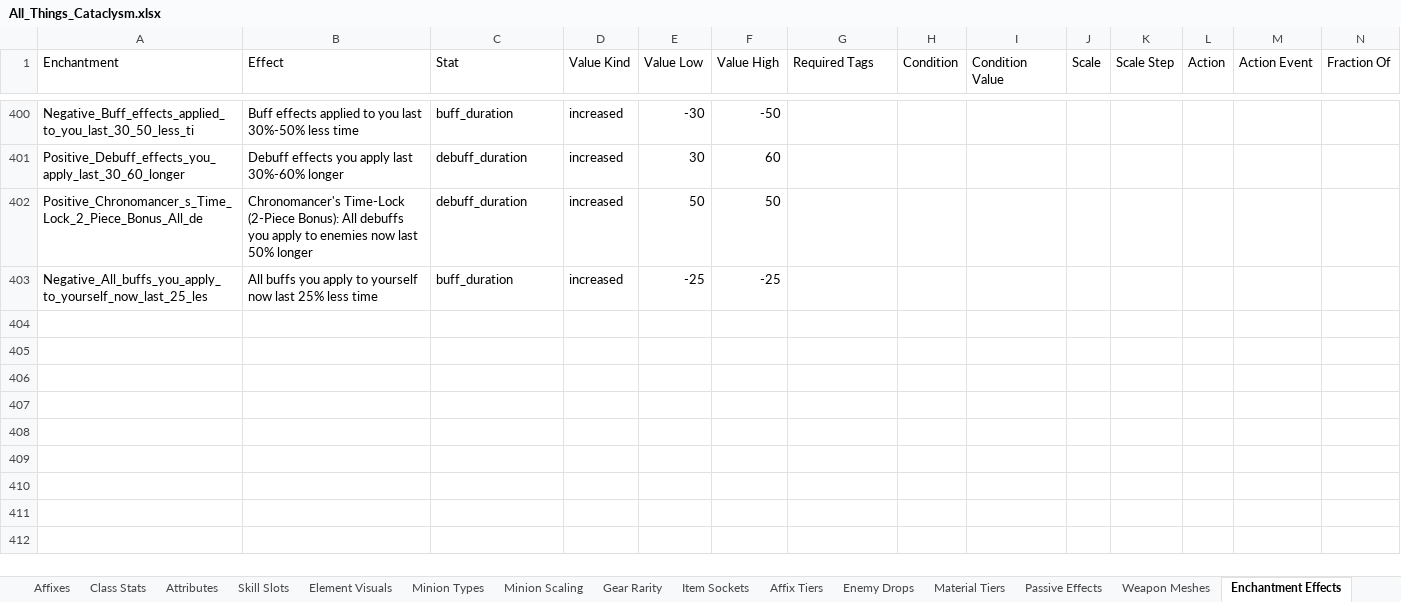
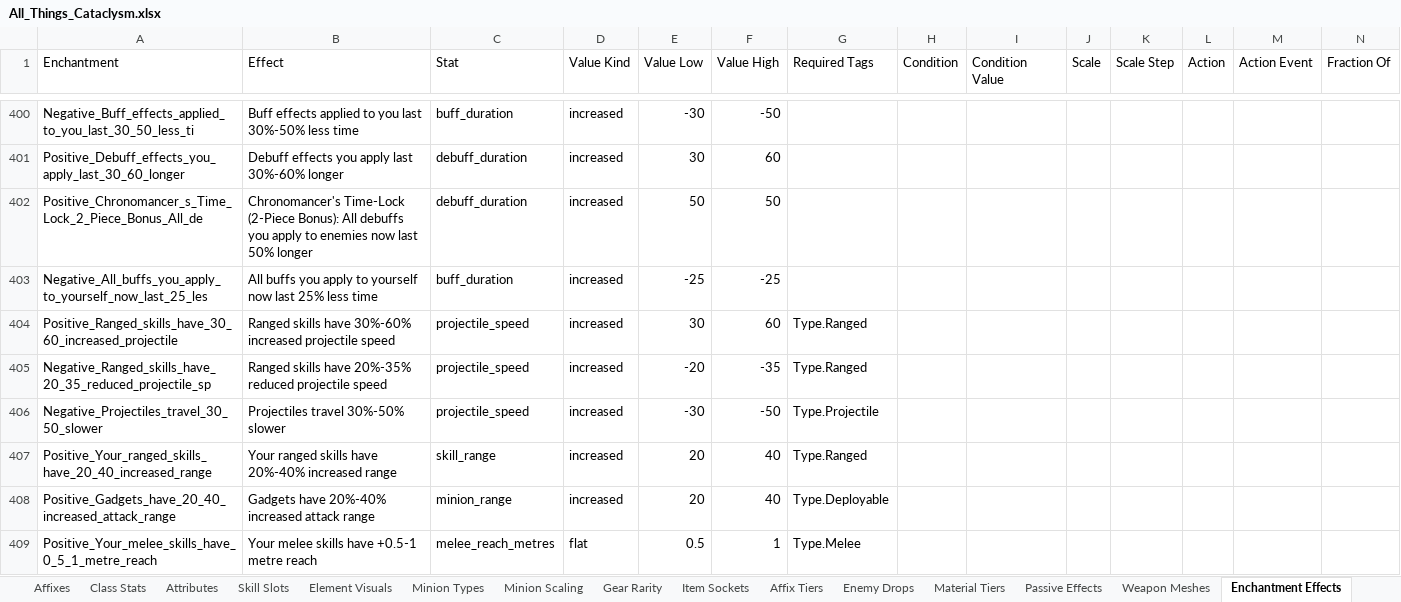
Before and after one commit to sdubois777/Cataclysm, an Excel workbook: docs/All_Things_Cataclysm.xlsx, sheet Enchantment Effects, drawn as a sheet; only a part is shown, gaps mark what is left out; values as stored, in another font and other column widths than the file's, no borders; rows hold the shown columns only; the diff names each change by its address in the sheet, - before the commit and + after, or states it on an @@ line.

```diff
--- a/docs/All_Things_Cataclysm.xlsx (sheet Enchantment Effects)
+++ b/docs/All_Things_Cataclysm.xlsx (sheet Enchantment Effects)
+row 404: Positive_Ranged_skills_have_30_60_increased_projectile | Ranged skills have 30%-60% increased projectile speed | projectile_speed | increased | 30 | 60 | Type.Ranged
+row 405: Negative_Ranged_skills_have_20_35_reduced_projectile_sp | Ranged skills have 20%-35% reduced projectile speed | projectile_speed | increased | -20 | -35 | Type.Ranged
+row 406: Negative_Projectiles_travel_30_50_slower | Projectiles travel 30%-50% slower | projectile_speed | increased | -30 | -50 | Type.Projectile
+row 407: Positive_Your_ranged_skills_have_20_40_increased_range | Your ranged skills have 20%-40% increased range | skill_range | increased | 20 | 40 | Type.Ranged
+row 408: Positive_Gadgets_have_20_40_increased_attack_range | Gadgets have 20%-40% increased attack range | minion_range | increased | 20 | 40 | Type.Deployable
+row 409: Positive_Your_melee_skills_have_0_5_1_metre_reach | Your melee skills have +0.5-1 metre reach | melee_reach_metres | flat | 0.5 | 1 | Type.Melee
```
Also changed, not shown: 4 other files.
